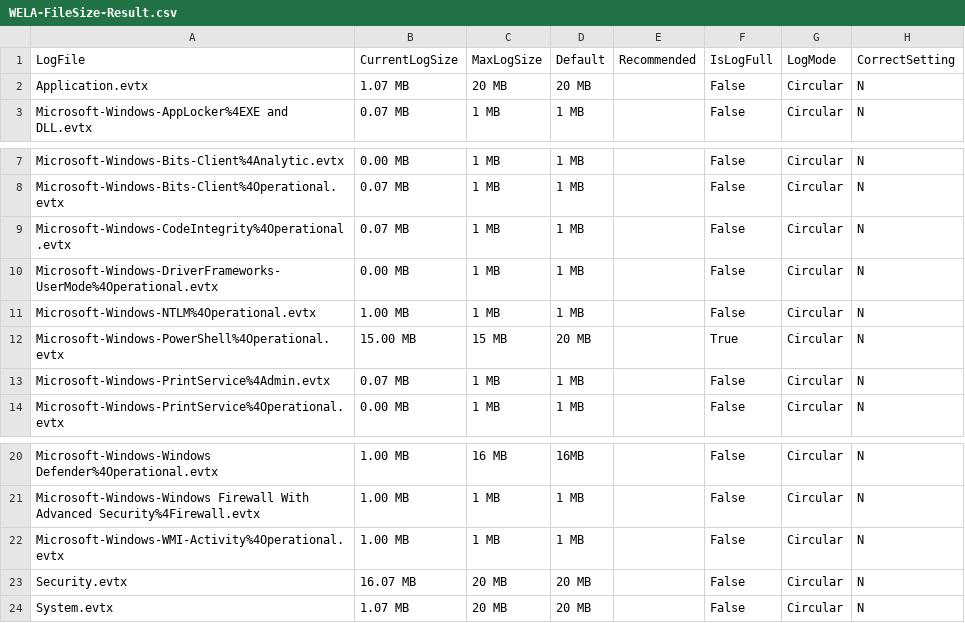
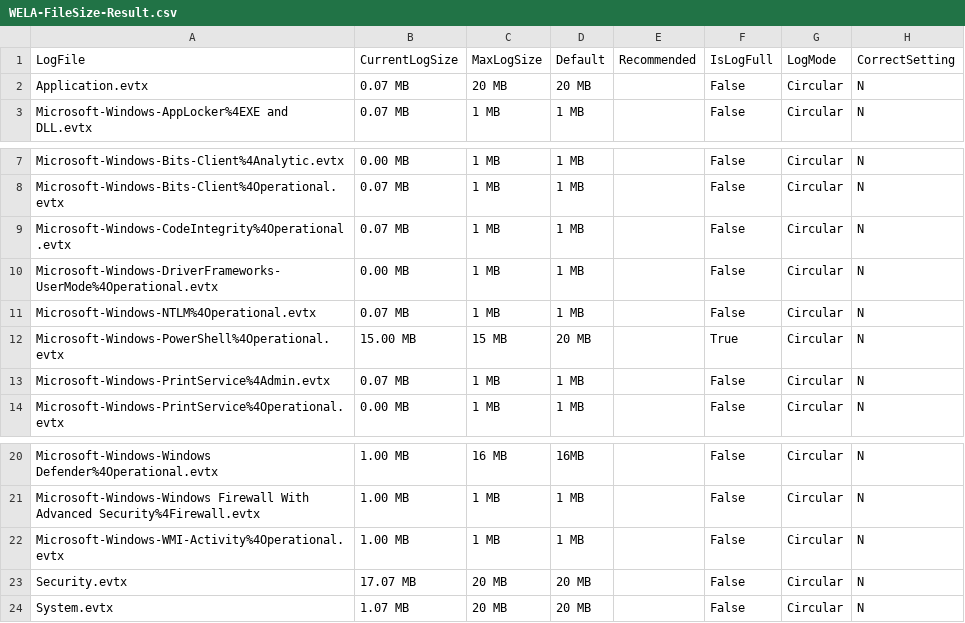
Before and after one commit to Yamato-Security/EventLog-Baseline-Guide, a CSV file: data/Windows_Default/WELA-FileSize-Result.csv, drawn as a sheet; only a part is shown, gaps mark what is left out.

```diff
--- a/data/Windows_Default/WELA-FileSize-Result.csv
+++ b/data/Windows_Default/WELA-FileSize-Result.csv
@@ -1,3 +1,3 @@
 "LogFile","CurrentLogSize","MaxLogSize","Default","Recommended","IsLogFull","LogMode","CorrectSetting"
-"Application.evtx","1.07 MB","20 MB","20 MB","","False","Circular","N"
+"Application.evtx","0.07 MB","20 MB","20 MB","","False","Circular","N"
 "Microsoft-Windows-AppLocker%4EXE and DLL.evtx","0.07 MB","1 MB","1 MB","","False","Circular","N"
@@ -10,3 +10,3 @@
 "Microsoft-Windows-DriverFrameworks-UserMode%4Operational.evtx","0.00 MB","1 MB","1 MB","","False","Circular","N"
-"Microsoft-Windows-NTLM%4Operational.evtx","1.00 MB","1 MB","1 MB","","False","Circular","N"
+"Microsoft-Windows-NTLM%4Operational.evtx","0.07 MB","1 MB","1 MB","","False","Circular","N"
 "Microsoft-Windows-PowerShell%4Operational.evtx","15.00 MB","15 MB","20 MB","","True","Circular","N"
@@ -22,3 +22,3 @@
 "Microsoft-Windows-WMI-Activity%4Operational.evtx","1.00 MB","1 MB","1 MB","","False","Circular","N"
-"Security.evtx","16.07 MB","20 MB","20 MB","","False","Circular","N"
+"Security.evtx","17.07 MB","20 MB","20 MB","","False","Circular","N"
 "System.evtx","1.07 MB","20 MB","20 MB","","False","Circular","N"
```
Also changed, not shown: data/Windows_Default/UnusableRules.csv, data/Windows_Default/UsableRules.csv.
